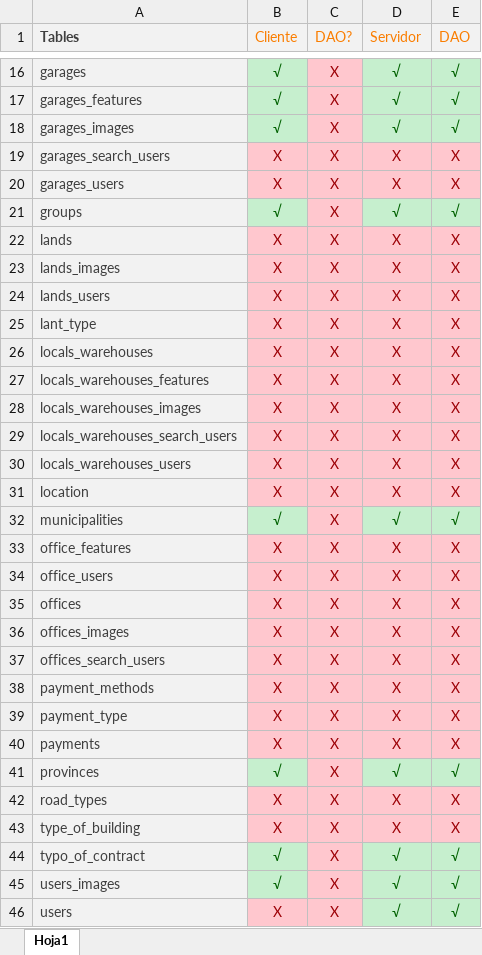
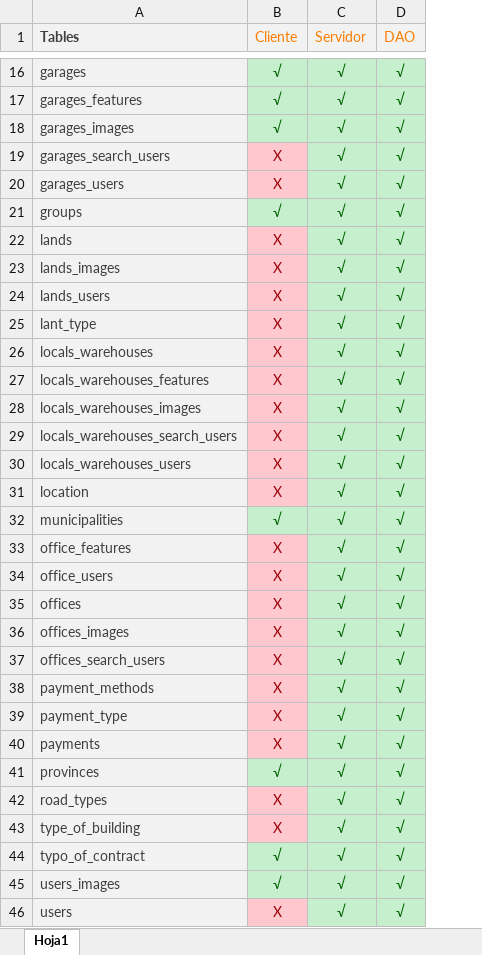
Before and after one commit to david1925/buscoPiso, an Excel workbook: DataBase/Model_and_persistence.xlsx, sheet Hoja1, drawn as a sheet; only a part is shown, gaps mark what is left out; values as stored, in another font and other column widths than the file's, no borders; removed rows and columns are numbered as before the commit, all else as after; the diff covers the shown part only; the diff names each change by its address in the sheet, - before the commit and + after, or states it on an @@ line.

Commit message:
Models

```diff
--- a/DataBase/Model_and_persistence.xlsx (sheet Hoja1)
+++ b/DataBase/Model_and_persistence.xlsx (sheet Hoja1)
-column C (DAO?), rows 16-46: all X
-C19:C20 (Servidor): X
+C19:C20 (Servidor): √
@@ C19:D20 fill: #FFC7CE → #C6EFCE, text colour: #9C0006 → #006100 @@
-D19:D20 (DAO): X
+D19:D20 (DAO): √
-C22:C31 (Servidor): X
+C22:C31 (Servidor): √
@@ C22:D31 fill: #FFC7CE → #C6EFCE, text colour: #9C0006 → #006100 @@
-D22:D31 (DAO): X
+D22:D31 (DAO): √
-C33:C40 (Servidor): X
+C33:C40 (Servidor): √
@@ C33:D40 fill: #FFC7CE → #C6EFCE, text colour: #9C0006 → #006100 @@
-D33:D40 (DAO): X
+D33:D40 (DAO): √
-C42:C43 (Servidor): X
+C42:C43 (Servidor): √
@@ C42:D43 fill: #FFC7CE → #C6EFCE, text colour: #9C0006 → #006100 @@
-D42:D43 (DAO): X
+D42:D43 (DAO): √
```
Also changed, not shown: 1 edited cell and cell formats elsewhere in this sheet, 48 other files.
